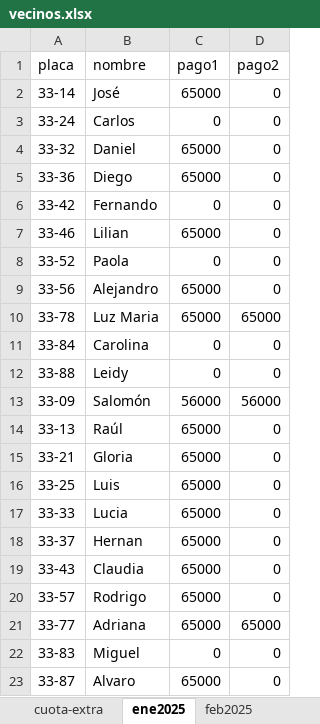
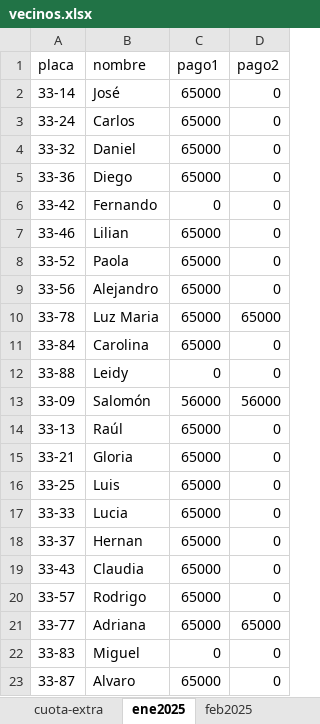
Before and after one commit to dgonxalex80/vecinos, an Excel workbook: docs/vecinos.xlsx, sheet ene2025, drawn as a sheet; values as stored, in another font and other column widths than the file's, no borders; the diff names each change by its address in the sheet, - before the commit and + after, or states it on an @@ line.

```diff
--- a/docs/vecinos.xlsx (sheet ene2025)
+++ b/docs/vecinos.xlsx (sheet ene2025)
-C3 (pago1): 0
+C3 (pago1): 65000
-C8 (pago1): 0
+C8 (pago1): 65000
-C11 (pago1): 0
+C11 (pago1): 65000
```
Also changed, not shown: vecinos.xlsx, 1 other file.
